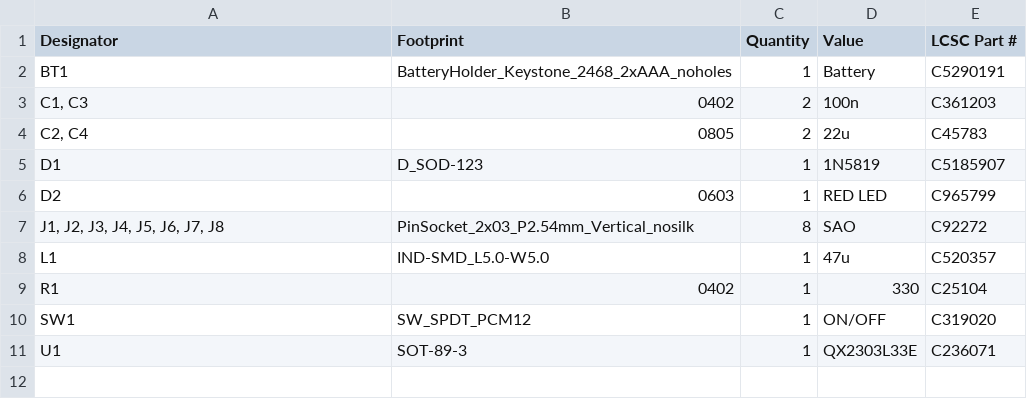
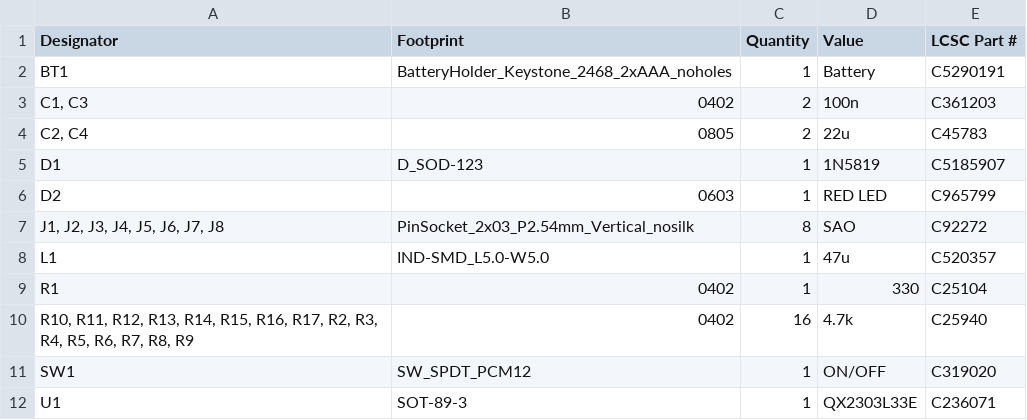
Before and after one commit to badgeteam/WICCON2024-hardware, a CSV file: nametag_sao_holder/production/bom.csv, drawn as a sheet.

```diff
--- a/nametag_sao_holder/production/bom.csv
+++ b/nametag_sao_holder/production/bom.csv
@@ -9,2 +9,3 @@ L1,IND-SMD_L5.0-W5.0,1,47u,C520357
 R1,0402,1,330,C25104
+"R10, R11, R12, R13, R14, R15, R16, R17, R2, R3, R4, R5, R6, R7, R8, R9",0402,16,4.7k,C25940
 SW1,SW_SPDT_PCM12,1,ON/OFF,C319020
```
Also changed, not shown: nametag_sao_holder/production/positions.csv, 5 other files.
